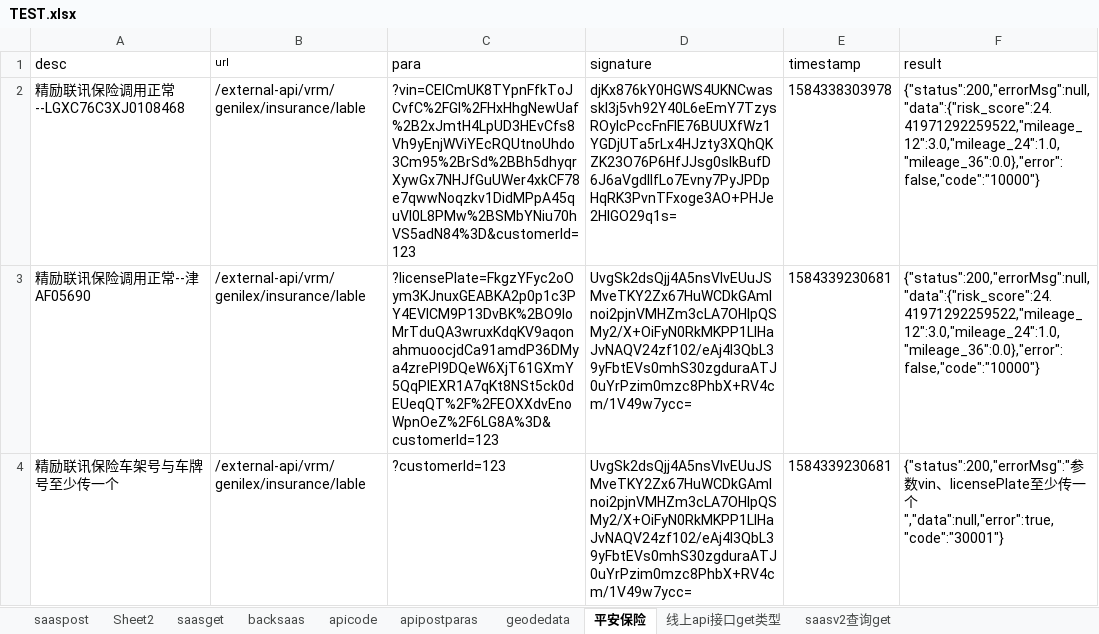
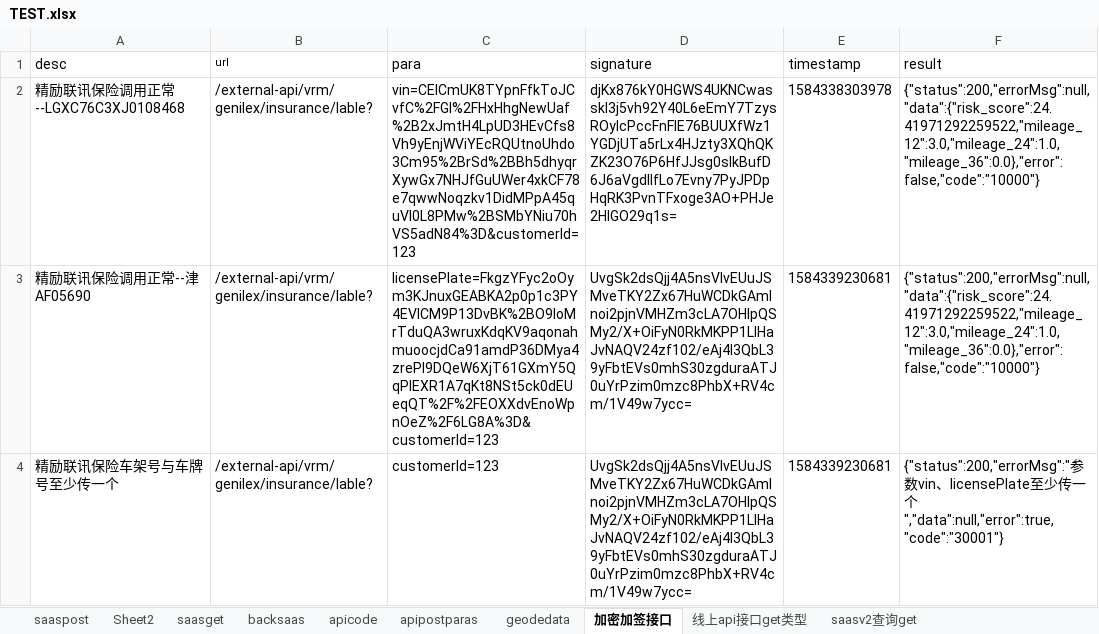
Before and after one commit to erichg001/apitest, an Excel workbook: src/main/resources/TEST.xlsx, sheet 加密加签接口, drawn as a sheet; only a part is shown; values as stored, in another font and other column widths than the file's, no borders; the diff covers the shown part only; the diff names each change by its address in the sheet, - before the commit and + after, or states it on an @@ line.

```diff
--- a/src/main/resources/TEST.xlsx (sheet 加密加签接口)
+++ b/src/main/resources/TEST.xlsx (sheet 加密加签接口)
-sheet tab: 平安保险
+sheet tab: 加密加签接口
-B2:B4 (url): /external-api/vrm/genilex/insurance/lable
+B2:B4 (url): /external-api/vrm/genilex/insurance/lable?
-C2 (para): ?vin=CEICmUK8TYpnFfkToJCvfC%2FGI%2FHxHhgNewUaf%2B2xJmtH4LpUD3HEvCfs8Vh9yEnjWViYEcRQUtnoUhdo3Cm95%2BrSd%2BBh5dhyqrXywGx7NHJfGuUWer4xkCF78e7qwwNoqzkv1DidMPpA45quVI0L8PMw%2BSMbYNiu70hVS5adN84%3D&customerId=123
+C2 (para): vin=CEICmUK8TYpnFfkToJCvfC%2FGI%2FHxHhgNewUaf%2B2xJmtH4LpUD3HEvCfs8Vh9yEnjWViYEcRQUtnoUhdo3Cm95%2BrSd%2BBh5dhyqrXywGx7NHJfGuUWer4xkCF78e7qwwNoqzkv1DidMPpA45quVI0L8PMw%2BSMbYNiu70hVS5adN84%3D&customerId=123
-C3 (para): ?licensePlate=FkgzYFyc2oOym3KJnuxGEABKA2p0p1c3PY4EVlCM9P13DvBK%2BO9loMrTduQA3wruxKdqKV9aqonahmuoocjdCa91amdP36DMya4zrePl9DQeW6XjT61GXmY5QqPIEXR1A7qKt8NSt5ck0dEUeqQT%2F%2FEOXXdvEnoWpnOeZ%2F6LG8A%3D&customerId=123
+C3 (para): licensePlate=FkgzYFyc2oOym3KJnuxGEABKA2p0p1c3PY4EVlCM9P13DvBK%2BO9loMrTduQA3wruxKdqKV9aqonahmuoocjdCa91amdP36DMya4zrePl9DQeW6XjT61GXmY5QqPIEXR1A7qKt8NSt5ck0dEUeqQT%2F%2FEOXXdvEnoWpnOeZ%2F6LG8A%3D&customerId=123
-C4 (para): ?customerId=123
+C4 (para): customerId=123
```
Also changed, not shown: 8 added rows and 2 edited cells elsewhere in this sheet, sheet apicode, target/classes/TEST.xlsx, 31 other files.
